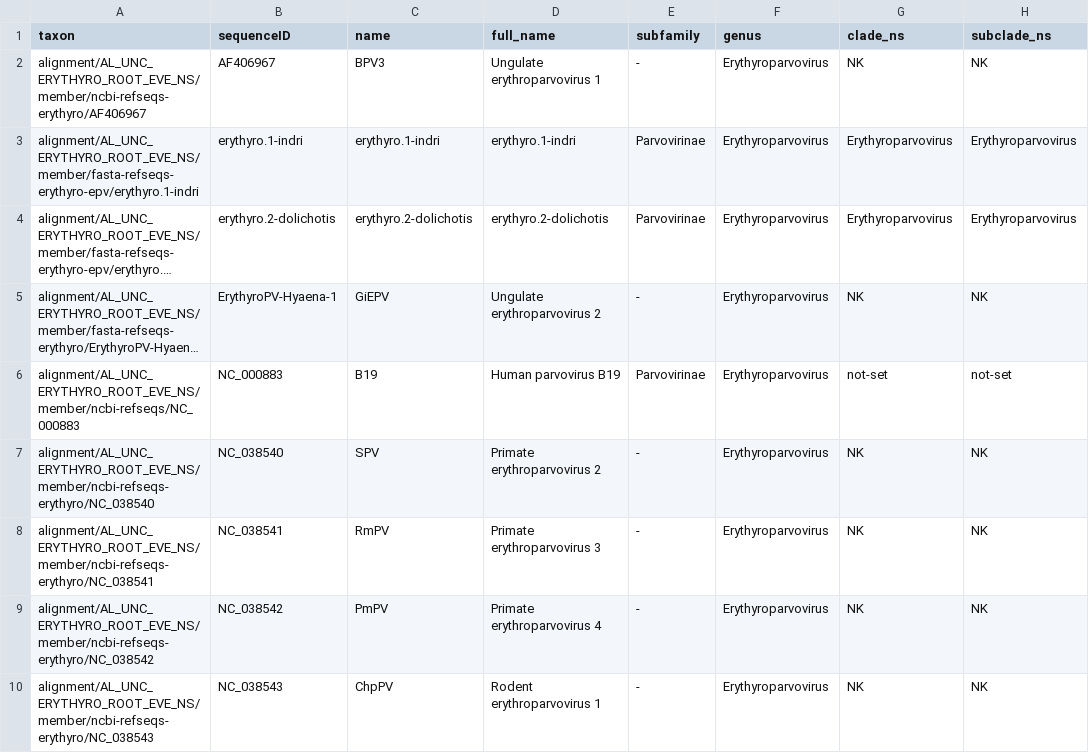
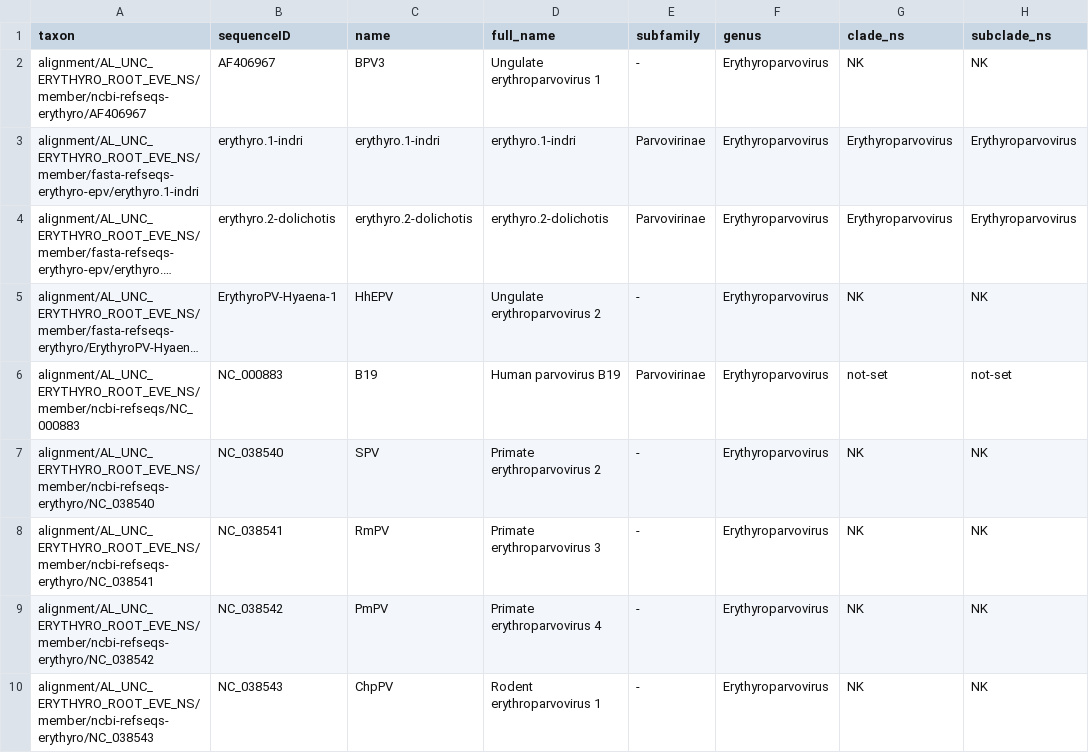
Before and after one commit to giffordlabcvr/Parvovirus-GLUE, a TSV file: trees/genus-level-with-eves/erythyro-epv-root-rep78.figtree-annotations.tsv, drawn as a sheet; only a part is shown; long unchanged cells end in …; the diff names each change by its address in the sheet, - before the commit and + after, or states it on an @@ line.

Commit message:
Minor edit

```diff
--- a/trees/genus-level-with-eves/erythyro-epv-root-rep78.figtree-annotations.tsv
+++ b/trees/genus-level-with-eves/erythyro-epv-root-rep78.figtree-annotations.tsv
-C5 (name): GiEPV
+C5 (name): HhEPV
```
